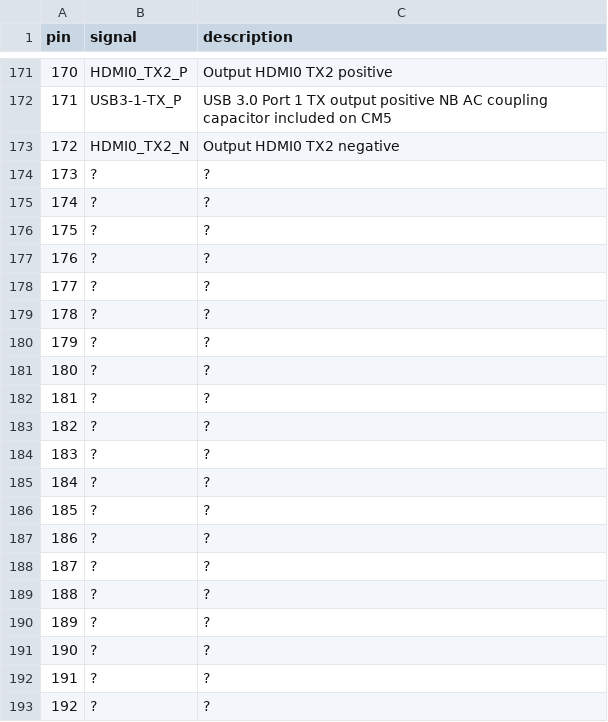
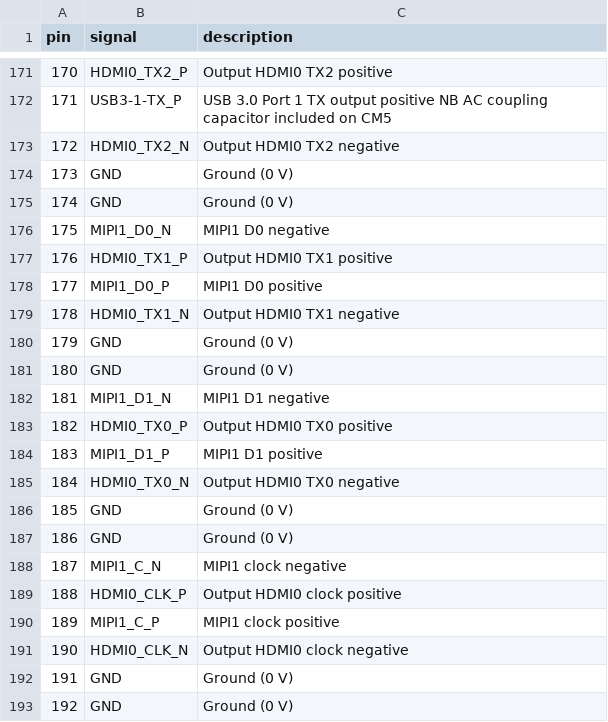
Before and after one commit to dmz006/brain-drain, a CSV file: hardware/ref/cm5-pinout.csv, drawn as a sheet; only a part is shown, gaps mark what is left out; the diff covers the shown part only.

```diff
--- a/hardware/ref/cm5-pinout.csv
+++ b/hardware/ref/cm5-pinout.csv
@@ -173,21 +173,21 @@ pin,signal,description
 172,HDMI0_TX2_N,"Output HDMI0 TX2 negative"
-173,?,"?"
-174,?,"?"
-175,?,"?"
-176,?,"?"
-177,?,"?"
-178,?,"?"
-179,?,"?"
-180,?,"?"
-181,?,"?"
-182,?,"?"
-183,?,"?"
-184,?,"?"
-185,?,"?"
-186,?,"?"
-187,?,"?"
-188,?,"?"
-189,?,"?"
-190,?,"?"
-191,?,"?"
-192,?,"?"
+173,GND,"Ground (0 V)"
+174,GND,"Ground (0 V)"
+175,MIPI1_D0_N,"MIPI1 D0 negative"
+176,HDMI0_TX1_P,"Output HDMI0 TX1 positive"
+177,MIPI1_D0_P,"MIPI1 D0 positive"
+178,HDMI0_TX1_N,"Output HDMI0 TX1 negative"
+179,GND,"Ground (0 V)"
+180,GND,"Ground (0 V)"
+181,MIPI1_D1_N,"MIPI1 D1 negative"
+182,HDMI0_TX0_P,"Output HDMI0 TX0 positive"
+183,MIPI1_D1_P,"MIPI1 D1 positive"
+184,HDMI0_TX0_N,"Output HDMI0 TX0 negative"
+185,GND,"Ground (0 V)"
+186,GND,"Ground (0 V)"
+187,MIPI1_C_N,"MIPI1 clock negative"
+188,HDMI0_CLK_P,"Output HDMI0 clock positive"
+189,MIPI1_C_P,"MIPI1 clock positive"
+190,HDMI0_CLK_N,"Output HDMI0 clock negative"
+191,GND,"Ground (0 V)"
+192,GND,"Ground (0 V)"
```
Also changed, not shown: 36 edited cells elsewhere in this file.
